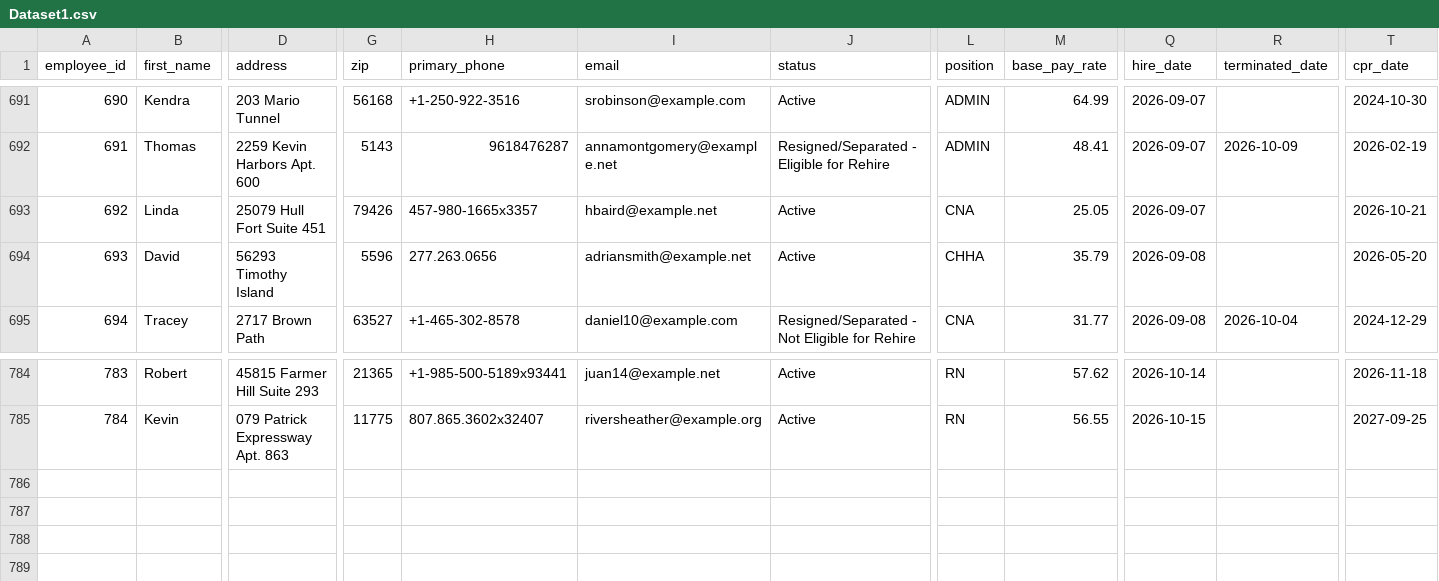
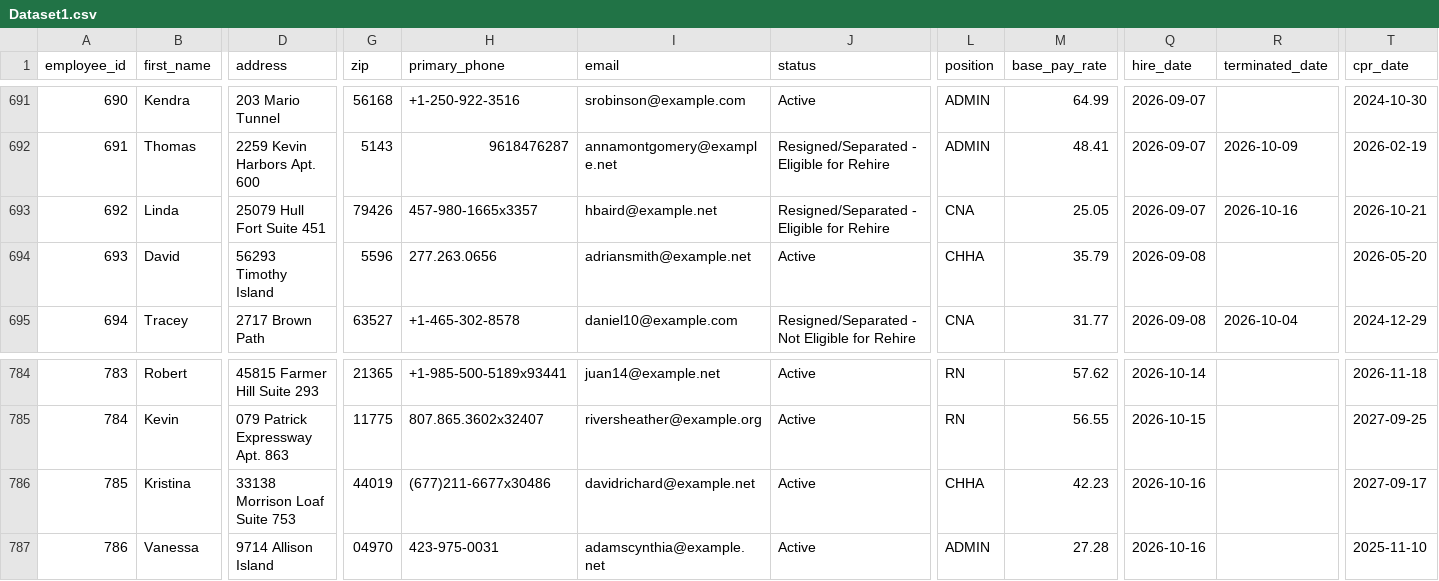
Before and after one commit to uzairnauman/Work_Opportunity_Tax_Credit, a CSV file: Datasets/Dataset1.csv, drawn as a sheet; only a part is shown, gaps mark what is left out; rows hold the shown columns only; the diff names each change by its address in the sheet, - before the commit and + after, or states it on an @@ line.

Commit message:
Automated HR update: Fri Oct 16 10:15:22 UTC 2026

```diff
--- a/Datasets/Dataset1.csv
+++ b/Datasets/Dataset1.csv
-J693 (status): Active
+J693 (status): Resigned/Separated - Eligible for Rehire
-R693 (terminated_date): (empty)
+R693 (terminated_date): 2026-10-16
+row 786: 785 | Kristina | 33138 Morrison Loaf Suite 753 | 44019 | (677)211-6677x30486 | davidrichard@example.net | Active | CHHA | 42.23 | 2026-10-16 |  | 2027-09-17
+row 787: 786 | Vanessa | 9714 Allison Island | 04970 | 423-975-0031 | adamscynthia@example.net | Active | ADMIN | 27.28 | 2026-10-16 |  | 2025-11-10
```
